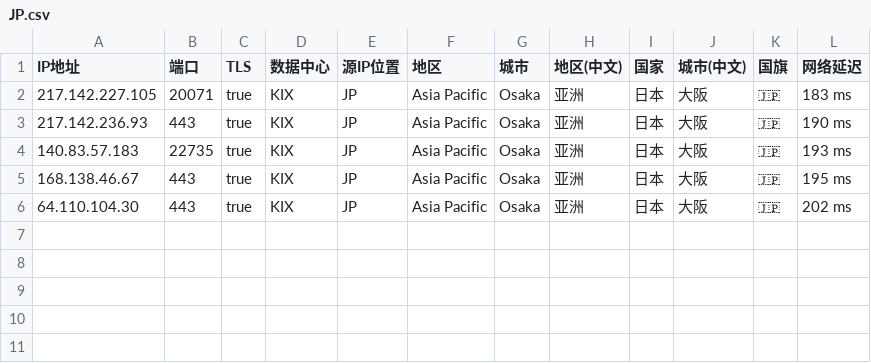
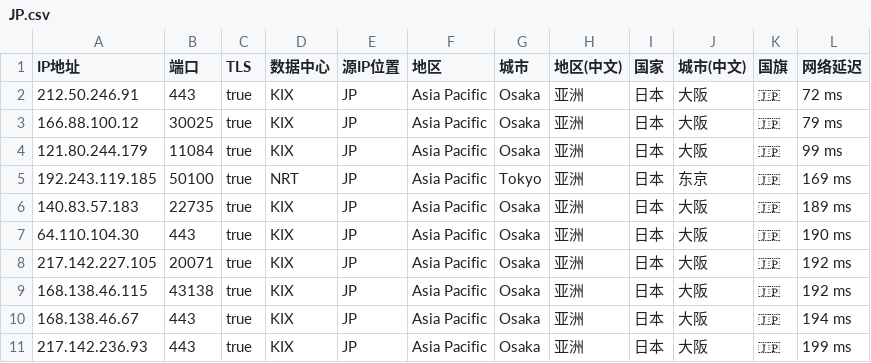
Before and after one commit to zhenjiaoer/Worker, a CSV file: JP.csv, drawn as a sheet.

```diff
--- a/JP.csv
+++ b/JP.csv
@@ -1,6 +1,11 @@
 IP地址,端口,TLS,数据中心,源IP位置,地区,城市,地区(中文),国家,城市(中文),国旗,网络延迟
-217.142.227.105,20071,true,KIX,JP,Asia Pacific,Osaka,亚洲,日本,大阪,🇯🇵,183 ms
-217.142.236.93,443,true,KIX,JP,Asia Pacific,Osaka,亚洲,日本,大阪,🇯🇵,190 ms
-140.83.57.183,22735,true,KIX,JP,Asia Pacific,Osaka,亚洲,日本,大阪,🇯🇵,193 ms
-168.138.46.67,443,true,KIX,JP,Asia Pacific,Osaka,亚洲,日本,大阪,🇯🇵,195 ms
-64.110.104.30,443,true,KIX,JP,Asia Pacific,Osaka,亚洲,日本,大阪,🇯🇵,202 ms
+212.50.246.91,443,true,KIX,JP,Asia Pacific,Osaka,亚洲,日本,大阪,🇯🇵,72 ms
+166.88.100.12,30025,true,KIX,JP,Asia Pacific,Osaka,亚洲,日本,大阪,🇯🇵,79 ms
+121.80.244.179,11084,true,KIX,JP,Asia Pacific,Osaka,亚洲,日本,大阪,🇯🇵,99 ms
+192.243.119.185,50100,true,NRT,JP,Asia Pacific,Tokyo,亚洲,日本,东京,🇯🇵,169 ms
+140.83.57.183,22735,true,KIX,JP,Asia Pacific,Osaka,亚洲,日本,大阪,🇯🇵,189 ms
+64.110.104.30,443,true,KIX,JP,Asia Pacific,Osaka,亚洲,日本,大阪,🇯🇵,190 ms
+217.142.227.105,20071,true,KIX,JP,Asia Pacific,Osaka,亚洲,日本,大阪,🇯🇵,192 ms
+168.138.46.115,43138,true,KIX,JP,Asia Pacific,Osaka,亚洲,日本,大阪,🇯🇵,192 ms
+168.138.46.67,443,true,KIX,JP,Asia Pacific,Osaka,亚洲,日本,大阪,🇯🇵,194 ms
+217.142.236.93,443,true,KIX,JP,Asia Pacific,Osaka,亚洲,日本,大阪,🇯🇵,199 ms
```
Also changed, not shown: HK.csv, KR.csv, 3 other files.
